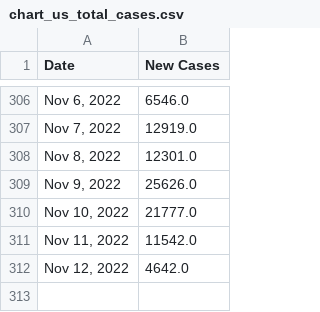
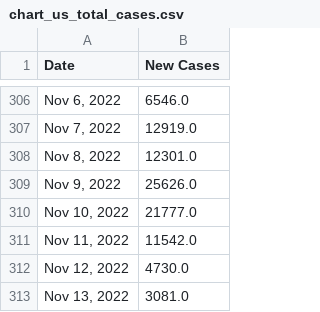
Before and after one commit to Pasin3ru/Tracking-COVID-19, a CSV file: _data/chart_us_total_cases.csv, drawn as a sheet; only a part is shown, gaps mark what is left out.

```diff
--- a/_data/chart_us_total_cases.csv
+++ b/_data/chart_us_total_cases.csv
@@ -311,2 +311,3 @@ Date,New Cases
 "Nov 11, 2022",11542.0
-"Nov 12, 2022",4642.0
+"Nov 12, 2022",4730.0
+"Nov 13, 2022",3081.0
```
Also changed, not shown: _data/chart_us_total_deaths.csv, 13 other files.
